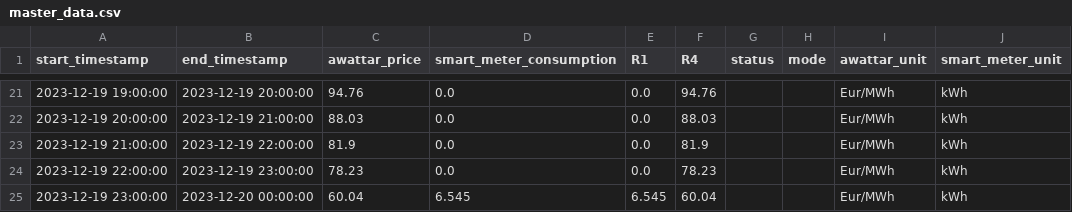
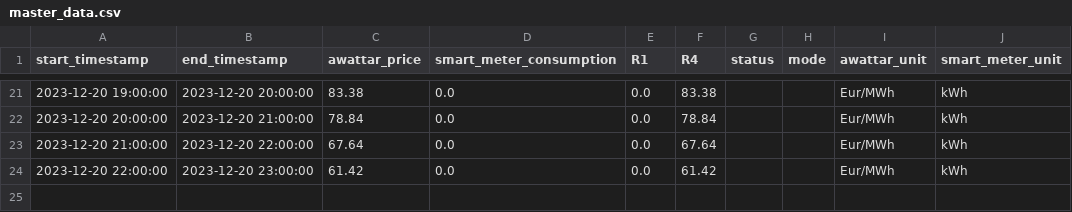
Before and after one commit to Harighs/smart_plug, a CSV file: dataset/master_data.csv, drawn as a sheet; only a part is shown, gaps mark what is left out; the diff covers the shown part only.

```diff
--- a/dataset/master_data.csv
+++ b/dataset/master_data.csv
@@ -21,5 +21,4 @@ start_timestamp,end_timestamp,awattar_price,smart_meter_consumption,R1,R4,status
-2023-12-19 19:00:00,2023-12-19 20:00:00,94.76,0.0,0.0,94.76,,,Eur/MWh,kWh
-2023-12-19 20:00:00,2023-12-19 21:00:00,88.03,0.0,0.0,88.03,,,Eur/MWh,kWh
-2023-12-19 21:00:00,2023-12-19 22:00:00,81.9,0.0,0.0,81.9,,,Eur/MWh,kWh
-2023-12-19 22:00:00,2023-12-19 23:00:00,78.23,0.0,0.0,78.23,,,Eur/MWh,kWh
-2023-12-19 23:00:00,2023-12-20 00:00:00,60.04,6.545,6.545,60.04,,,Eur/MWh,kWh
+2023-12-20 19:00:00,2023-12-20 20:00:00,83.38,0.0,0.0,83.38,,,Eur/MWh,kWh
+2023-12-20 20:00:00,2023-12-20 21:00:00,78.84,0.0,0.0,78.84,,,Eur/MWh,kWh
+2023-12-20 21:00:00,2023-12-20 22:00:00,67.64,0.0,0.0,67.64,,,Eur/MWh,kWh
+2023-12-20 22:00:00,2023-12-20 23:00:00,61.42,0.0,0.0,61.42,,,Eur/MWh,kWh
```
Also changed, not shown: 6 added rows, 6 removed rows and 52 edited cells elsewhere in this file, dataset/awattar_data.csv, dataset/smart_meter_data.csv, 5 other files.
